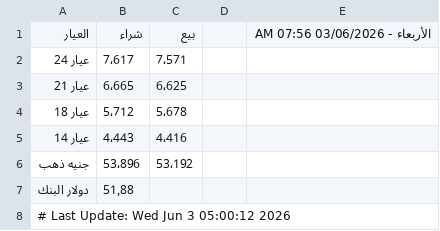
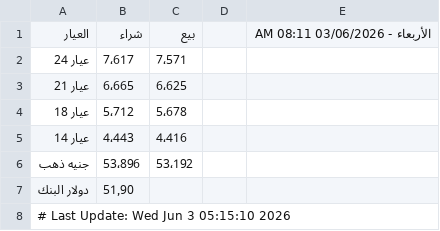
Before and after one commit to abodaapp-hash/sheet-fetcher, a CSV file: data/latest.csv, drawn as a sheet.

```diff
--- a/data/latest.csv
+++ b/data/latest.csv
@@ -1,2 +1,2 @@
-العيار,شراء,بيع,,الأربعاء - 03/06/2026 07:56 AM
+العيار,شراء,بيع,,الأربعاء - 03/06/2026 08:11 AM
 عيار 24 ,7٬617,7٬571,,
@@ -6,3 +6,3 @@
 جنيه ذهب,53٬896,53٬192,,
-دولار البنك,51٫88,,,
-# Last Update: Wed Jun  3 05:00:12 2026
+دولار البنك,51٫90,,,
+# Last Update: Wed Jun  3 05:15:10 2026
```
